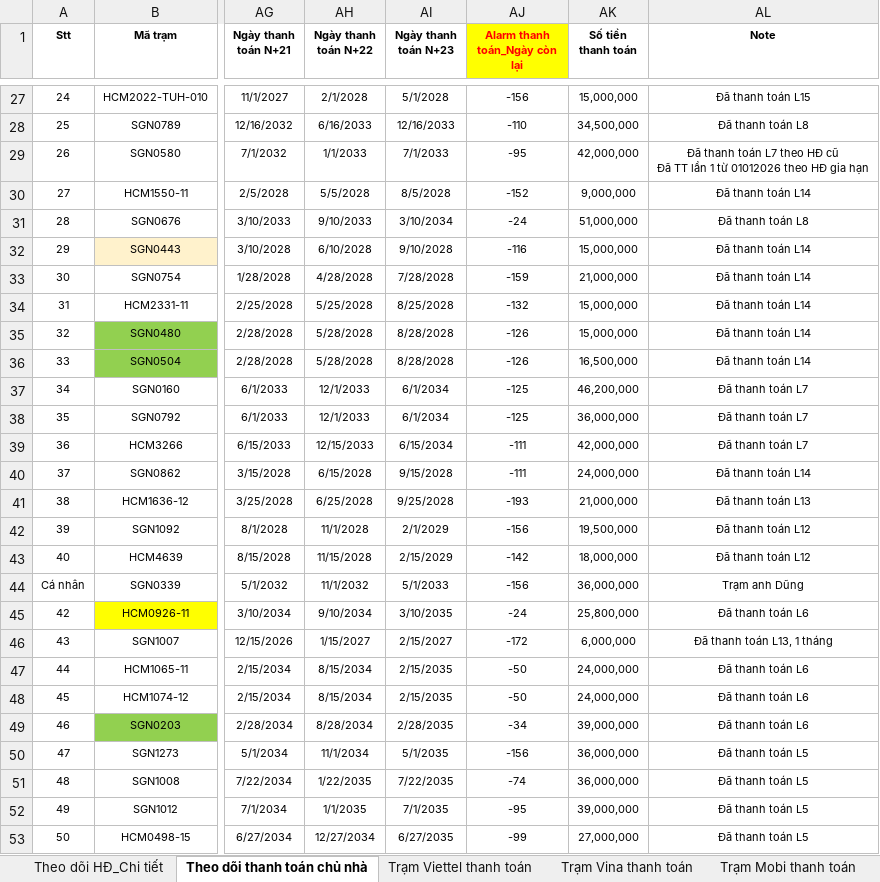
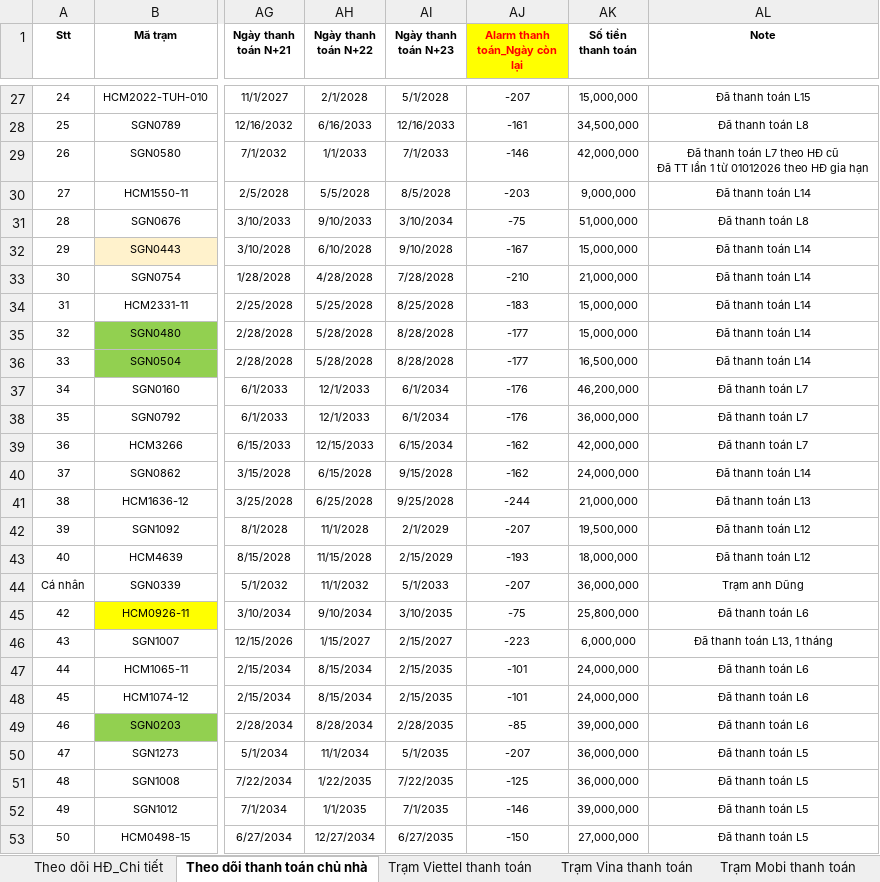
Before and after one commit to votanvinhgithu/ung-dung-tra-cuu-tram, an Excel workbook: data.xlsx, sheet Theo dõi thanh toán chủ nhà, drawn as a sheet; only a part is shown, gaps mark what is left out; values as stored, in another font and other column widths than the file's, no borders; conditional formats not drawn; the diff covers the shown part only; the diff names each change by its address in the sheet, - before the commit and + after, or states it on an @@ line.

```diff
--- a/data.xlsx (sheet Theo dõi thanh toán chủ nhà)
+++ b/data.xlsx (sheet Theo dõi thanh toán chủ nhà)
-AJ27 (Alarm thanh toán_Ngày còn lại): -156
+AJ27 (Alarm thanh toán_Ngày còn lại): -207
-AJ28 (Alarm thanh toán_Ngày còn lại): -110
+AJ28 (Alarm thanh toán_Ngày còn lại): -161
-AJ29 (Alarm thanh toán_Ngày còn lại): -95
+AJ29 (Alarm thanh toán_Ngày còn lại): -146
-AJ30 (Alarm thanh toán_Ngày còn lại): -152
+AJ30 (Alarm thanh toán_Ngày còn lại): -203
-AJ31 (Alarm thanh toán_Ngày còn lại): -24
+AJ31 (Alarm thanh toán_Ngày còn lại): -75
-AJ32 (Alarm thanh toán_Ngày còn lại): -116
+AJ32 (Alarm thanh toán_Ngày còn lại): -167
-AJ33 (Alarm thanh toán_Ngày còn lại): -159
+AJ33 (Alarm thanh toán_Ngày còn lại): -210
-AJ34 (Alarm thanh toán_Ngày còn lại): -132
+AJ34 (Alarm thanh toán_Ngày còn lại): -183
-AJ35:AJ36 (Alarm thanh toán_Ngày còn lại): -126
+AJ35:AJ36 (Alarm thanh toán_Ngày còn lại): -177
-AJ37:AJ38 (Alarm thanh toán_Ngày còn lại): -125
+AJ37:AJ38 (Alarm thanh toán_Ngày còn lại): -176
-AJ39:AJ40 (Alarm thanh toán_Ngày còn lại): -111
+AJ39:AJ40 (Alarm thanh toán_Ngày còn lại): -162
-AJ41 (Alarm thanh toán_Ngày còn lại): -193
+AJ41 (Alarm thanh toán_Ngày còn lại): -244
-AJ42 (Alarm thanh toán_Ngày còn lại): -156
+AJ42 (Alarm thanh toán_Ngày còn lại): -207
-AJ43 (Alarm thanh toán_Ngày còn lại): -142
+AJ43 (Alarm thanh toán_Ngày còn lại): -193
-AJ44 (Alarm thanh toán_Ngày còn lại): -156
+AJ44 (Alarm thanh toán_Ngày còn lại): -207
-AJ45 (Alarm thanh toán_Ngày còn lại): -24
+AJ45 (Alarm thanh toán_Ngày còn lại): -75
-AJ46 (Alarm thanh toán_Ngày còn lại): -172
+AJ46 (Alarm thanh toán_Ngày còn lại): -223
-AJ47:AJ48 (Alarm thanh toán_Ngày còn lại): -50
+AJ47:AJ48 (Alarm thanh toán_Ngày còn lại): -101
-AJ49 (Alarm thanh toán_Ngày còn lại): -34
+AJ49 (Alarm thanh toán_Ngày còn lại): -85
-AJ50 (Alarm thanh toán_Ngày còn lại): -156
+AJ50 (Alarm thanh toán_Ngày còn lại): -207
-AJ51 (Alarm thanh toán_Ngày còn lại): -74
+AJ51 (Alarm thanh toán_Ngày còn lại): -125
-AJ52 (Alarm thanh toán_Ngày còn lại): -95
+AJ52 (Alarm thanh toán_Ngày còn lại): -146
-AJ53 (Alarm thanh toán_Ngày còn lại): -99
+AJ53 (Alarm thanh toán_Ngày còn lại): -150
```
Also changed, not shown: 68 edited cells and cell formats elsewhere in this sheet, sheet Theo dõi HĐ_Chi tiết.
